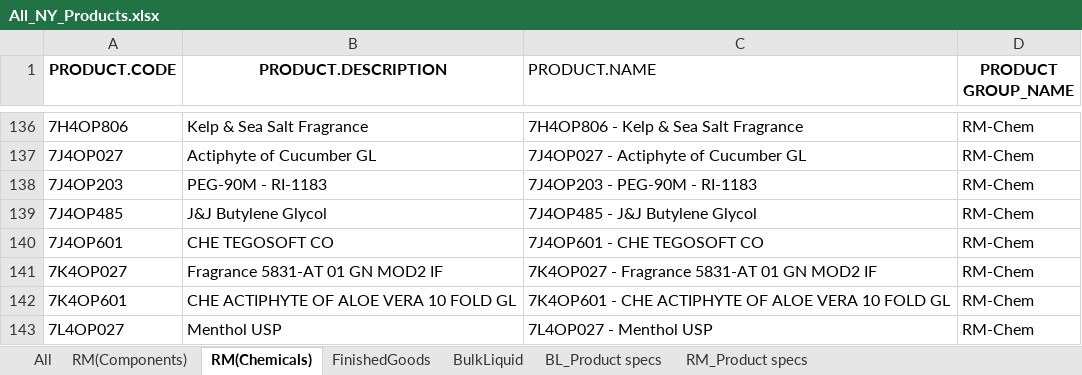
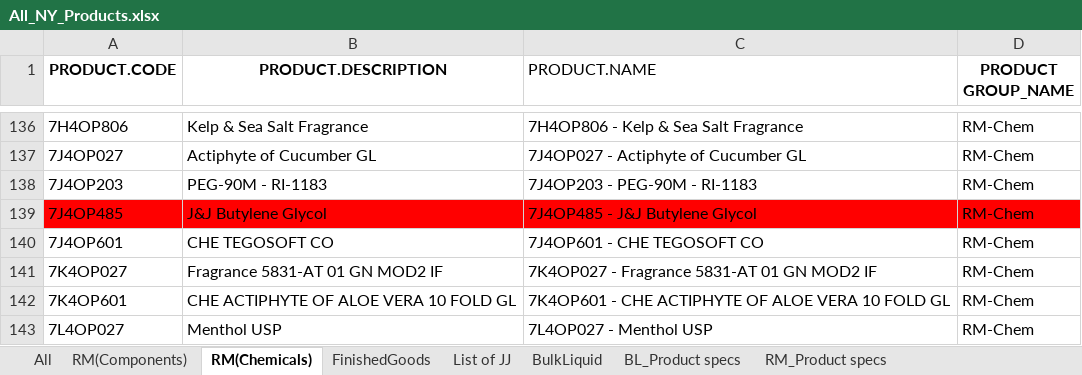
Before and after one commit to matmignin/NoIdle, an Excel workbook: Queries/All_NY_Products.xlsx, sheet RM(Chemicals), drawn as a sheet; only a part is shown, gaps mark what is left out; values as stored, in another font and other column widths than the file's, no borders; the diff names each change by its address in the sheet, - before the commit and + after, or states it on an @@ line.

```diff
--- a/Queries/All_NY_Products.xlsx (sheet RM(Chemicals))
+++ b/Queries/All_NY_Products.xlsx (sheet RM(Chemicals))
+sheet tab: List of JJ
-A139:D139 fill: none
+A139:D139 fill: #FF0000
```
Also changed, not shown: sheet All, sheet FinishedGoods, sheet BulkLiquid, formulas that keep their value, 5 other files.
